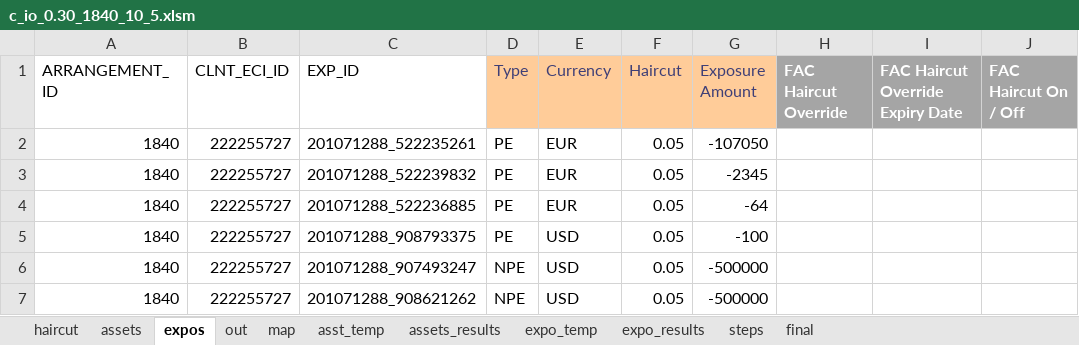
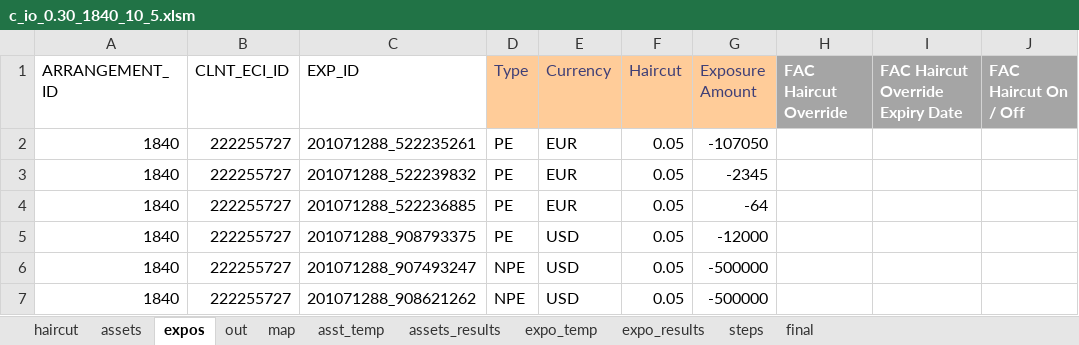
Before and after one commit to ufo2mstar/nab, an Excel workbook: build/c_io_0.30_1840_10_5.xlsm, sheet expos, drawn as a sheet; only a part is shown; values as stored, in another font and other column widths than the file's, no borders; charts and pictures not drawn; the diff names each change by its address in the sheet, - before the commit and + after, or states it on an @@ line.

```diff
--- a/build/c_io_0.30_1840_10_5.xlsm (sheet expos)
+++ b/build/c_io_0.30_1840_10_5.xlsm (sheet expos)
-G5 (Exposure Amount): -100
+G5 (Exposure Amount): -12000
```
Also changed, not shown: sheet steps, sheet out, sheet assets_results, sheet asst_temp, sheet expo_results, build/Consumer-ChangeLog.xlsx.
